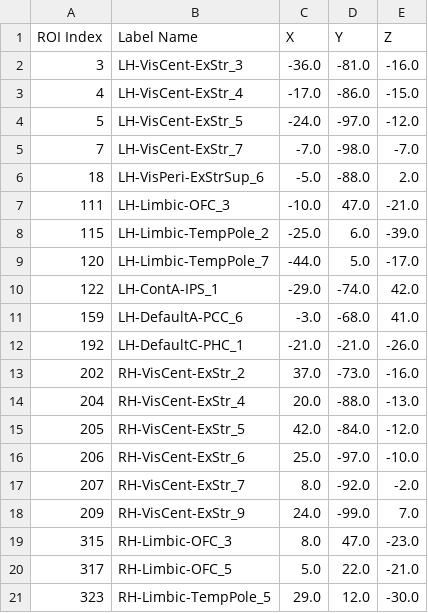
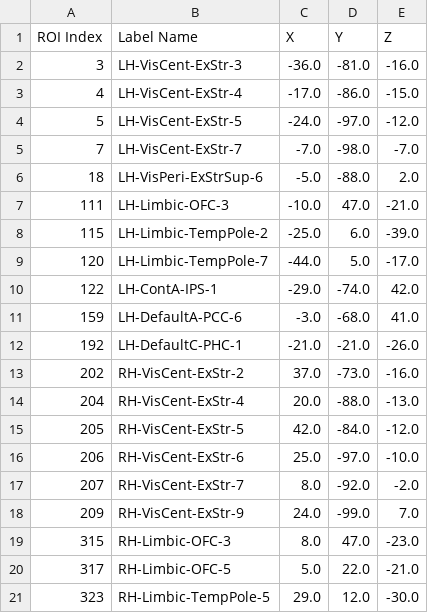
Before and after one commit to jdkent/BetaSeriesRealDataAnalysis, a TSV file: nibsAnalysis/outputs/schaeferbest_rois.tsv, drawn as a sheet.

```diff
--- a/nibsAnalysis/outputs/schaeferbest_rois.tsv
+++ b/nibsAnalysis/outputs/schaeferbest_rois.tsv
@@ -1,21 +1,21 @@
 ROI Index	Label Name	X	Y	Z
-3	LH-VisCent-ExStr_3	-36.0	-81.0	-16.0
-4	LH-VisCent-ExStr_4	-17.0	-86.0	-15.0
-5	LH-VisCent-ExStr_5	-24.0	-97.0	-12.0
-7	LH-VisCent-ExStr_7	-7.0	-98.0	-7.0
-18	LH-VisPeri-ExStrSup_6	-5.0	-88.0	2.0
-111	LH-Limbic-OFC_3	-10.0	47.0	-21.0
-115	LH-Limbic-TempPole_2	-25.0	6.0	-39.0
-120	LH-Limbic-TempPole_7	-44.0	5.0	-17.0
-122	LH-ContA-IPS_1	-29.0	-74.0	42.0
-159	LH-DefaultA-PCC_6	-3.0	-68.0	41.0
-192	LH-DefaultC-PHC_1	-21.0	-21.0	-26.0
-202	RH-VisCent-ExStr_2	37.0	-73.0	-16.0
-204	RH-VisCent-ExStr_4	20.0	-88.0	-13.0
-205	RH-VisCent-ExStr_5	42.0	-84.0	-12.0
-206	RH-VisCent-ExStr_6	25.0	-97.0	-10.0
-207	RH-VisCent-ExStr_7	8.0	-92.0	-2.0
-209	RH-VisCent-ExStr_9	24.0	-99.0	7.0
-315	RH-Limbic-OFC_3	8.0	47.0	-23.0
-317	RH-Limbic-OFC_5	5.0	22.0	-21.0
-323	RH-Limbic-TempPole_5	29.0	12.0	-30.0
+3	LH-VisCent-ExStr-3	-36.0	-81.0	-16.0
+4	LH-VisCent-ExStr-4	-17.0	-86.0	-15.0
+5	LH-VisCent-ExStr-5	-24.0	-97.0	-12.0
+7	LH-VisCent-ExStr-7	-7.0	-98.0	-7.0
+18	LH-VisPeri-ExStrSup-6	-5.0	-88.0	2.0
+111	LH-Limbic-OFC-3	-10.0	47.0	-21.0
+115	LH-Limbic-TempPole-2	-25.0	6.0	-39.0
+120	LH-Limbic-TempPole-7	-44.0	5.0	-17.0
+122	LH-ContA-IPS-1	-29.0	-74.0	42.0
+159	LH-DefaultA-PCC-6	-3.0	-68.0	41.0
+192	LH-DefaultC-PHC-1	-21.0	-21.0	-26.0
+202	RH-VisCent-ExStr-2	37.0	-73.0	-16.0
+204	RH-VisCent-ExStr-4	20.0	-88.0	-13.0
+205	RH-VisCent-ExStr-5	42.0	-84.0	-12.0
+206	RH-VisCent-ExStr-6	25.0	-97.0	-10.0
+207	RH-VisCent-ExStr-7	8.0	-92.0	-2.0
+209	RH-VisCent-ExStr-9	24.0	-99.0	7.0
+315	RH-Limbic-OFC-3	8.0	47.0	-23.0
+317	RH-Limbic-OFC-5	5.0	22.0	-21.0
+323	RH-Limbic-TempPole-5	29.0	12.0	-30.0
```
Also changed, not shown: 1 other file.
